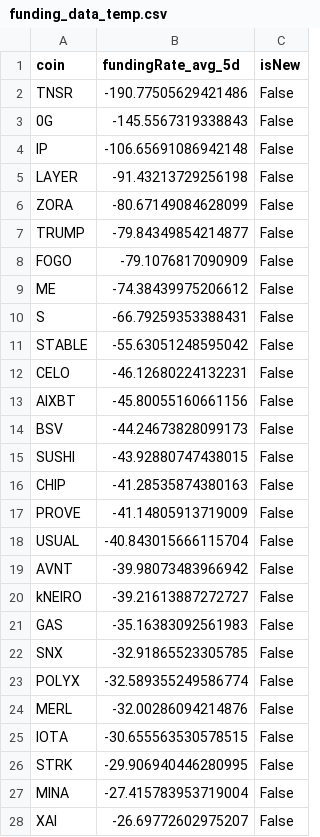
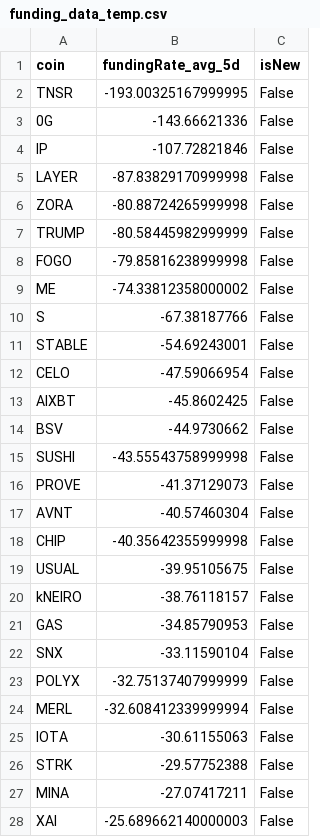
Before and after one commit to exo-trading/crypto-carry-screener, a CSV file: funding_data_temp.csv, drawn as a sheet; only a part is shown; the diff covers the shown part only.

```diff
--- a/funding_data_temp.csv
+++ b/funding_data_temp.csv
@@ -1,28 +1,28 @@
 coin,fundingRate_avg_5d,isNew
-TNSR,-190.77505629421486,False
-0G,-145.5567319338843,False
-IP,-106.65691086942148,False
-LAYER,-91.43213729256198,False
-ZORA,-80.67149084628099,False
-TRUMP,-79.84349854214877,False
-FOGO,-79.1076817090909,False
-ME,-74.38439975206612,False
-S,-66.79259353388431,False
-STABLE,-55.63051248595042,False
-CELO,-46.12680224132231,False
-AIXBT,-45.80055160661156,False
-BSV,-44.24673828099173,False
-SUSHI,-43.92880747438015,False
-CHIP,-41.28535874380163,False
-PROVE,-41.14805913719009,False
-USUAL,-40.843015666115704,False
-AVNT,-39.98073483966942,False
-kNEIRO,-39.21613887272727,False
-GAS,-35.16383092561983,False
-SNX,-32.91865523305785,False
-POLYX,-32.589355249586774,False
-MERL,-32.00286094214876,False
-IOTA,-30.655563530578515,False
-STRK,-29.906940446280995,False
-MINA,-27.415783953719004,False
-XAI,-26.69772602975207,False
+TNSR,-193.00325167999995,False
+0G,-143.66621336,False
+IP,-107.72821846,False
+LAYER,-87.83829170999998,False
+ZORA,-80.88724265999998,False
+TRUMP,-80.58445982999999,False
+FOGO,-79.85816238999998,False
+ME,-74.33812358000002,False
+S,-67.38187766,False
+STABLE,-54.69243001,False
+CELO,-47.59066954,False
+AIXBT,-45.8602425,False
+BSV,-44.9730662,False
+SUSHI,-43.55543758999998,False
+PROVE,-41.37129073,False
+AVNT,-40.57460304,False
+CHIP,-40.35642355999998,False
+USUAL,-39.95105675,False
+kNEIRO,-38.76118157,False
+GAS,-34.85790953,False
+SNX,-33.11590104,False
+POLYX,-32.75137407999999,False
+MERL,-32.608412339999994,False
+IOTA,-30.61155063,False
+STRK,-29.57752388,False
+MINA,-27.07417211,False
+XAI,-25.689662140000003,False
```
Also changed, not shown: 9 added rows, 9 removed rows and 39 edited cells elsewhere in this file, 1 other file.
